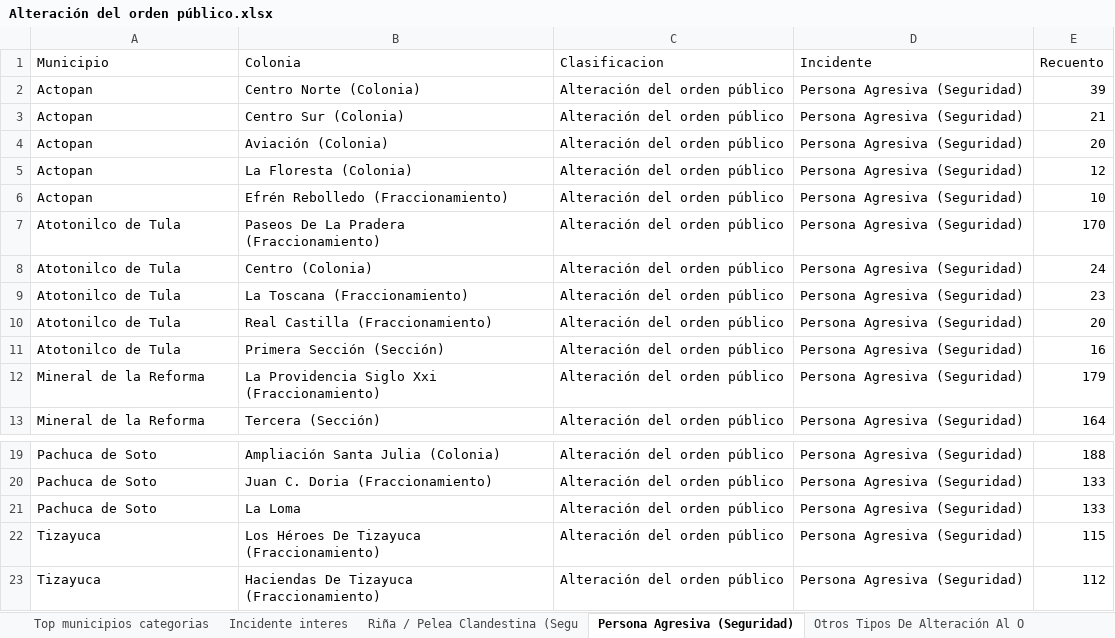
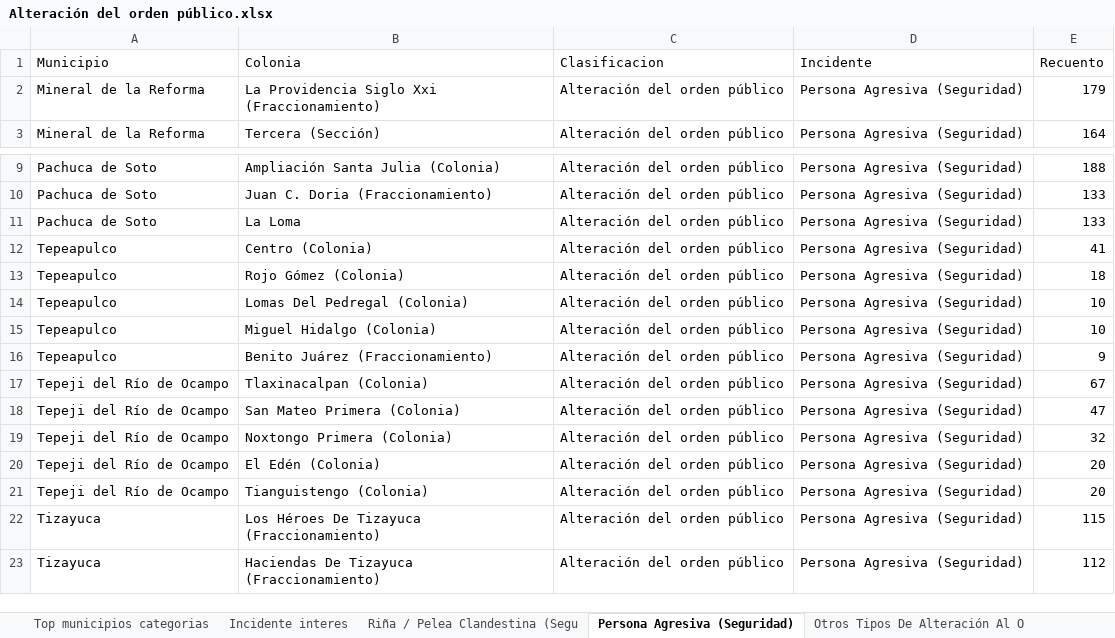
Before and after one commit to JairEsc/llamadas911, an Excel workbook: outputs/Estadistica Ejercicio/Heatmap/Resumenes_Llamadas/Alteración del orden público.xlsx, sheet Persona Agresiva (Seguridad), drawn as a sheet; only a part is shown, gaps mark what is left out; values as stored, in another font and other column widths than the file's, no borders; removed rows and columns are numbered as before the commit, all else as after; the diff names each change by its address in the sheet, - before the commit and + after, or states it on an @@ line.

```diff
--- a/outputs/Estadistica Ejercicio/Heatmap/Resumenes_Llamadas/Alteración del orden público.xlsx (sheet Persona Agresiva (Seguridad))
+++ b/outputs/Estadistica Ejercicio/Heatmap/Resumenes_Llamadas/Alteración del orden público.xlsx (sheet Persona Agresiva (Seguridad))
-row 2: Actopan | Centro Norte (Colonia) | Alteración del orden público | Persona Agresiva (Seguridad) | 39
-row 3: Actopan | Centro Sur (Colonia) | Alteración del orden público | Persona Agresiva (Seguridad) | 21
-row 4: Actopan | Aviación (Colonia) | Alteración del orden público | Persona Agresiva (Seguridad) | 20
-row 5: Actopan | La Floresta (Colonia) | Alteración del orden público | Persona Agresiva (Seguridad) | 12
-row 6: Actopan | Efrén Rebolledo (Fraccionamiento) | Alteración del orden público | Persona Agresiva (Seguridad) | 10
-row 7: Atotonilco de Tula | Paseos De La Pradera (Fraccionamiento) | Alteración del orden público | Persona Agresiva (Seguridad) | 170
-row 8: Atotonilco de Tula | Centro (Colonia) | Alteración del orden público | Persona Agresiva (Seguridad) | 24
-row 9: Atotonilco de Tula | La Toscana (Fraccionamiento) | Alteración del orden público | Persona Agresiva (Seguridad) | 23
-row 10: Atotonilco de Tula | Real Castilla (Fraccionamiento) | Alteración del orden público | Persona Agresiva (Seguridad) | 20
-row 11: Atotonilco de Tula | Primera Sección (Sección) | Alteración del orden público | Persona Agresiva (Seguridad) | 16
+row 12: Tepeapulco | Centro (Colonia) | Alteración del orden público | Persona Agresiva (Seguridad) | 41
+row 13: Tepeapulco | Rojo Gómez (Colonia) | Alteración del orden público | Persona Agresiva (Seguridad) | 18
+row 14: Tepeapulco | Lomas Del Pedregal (Colonia) | Alteración del orden público | Persona Agresiva (Seguridad) | 10
+row 15: Tepeapulco | Miguel Hidalgo (Colonia) | Alteración del orden público | Persona Agresiva (Seguridad) | 10
+row 16: Tepeapulco | Benito Juárez (Fraccionamiento) | Alteración del orden público | Persona Agresiva (Seguridad) | 9
+row 17: Tepeji del Río de Ocampo | Tlaxinacalpan (Colonia) | Alteración del orden público | Persona Agresiva (Seguridad) | 67
+row 18: Tepeji del Río de Ocampo | San Mateo Primera (Colonia) | Alteración del orden público | Persona Agresiva (Seguridad) | 47
+row 19: Tepeji del Río de Ocampo | Noxtongo Primera (Colonia) | Alteración del orden público | Persona Agresiva (Seguridad) | 32
+row 20: Tepeji del Río de Ocampo | El Edén (Colonia) | Alteración del orden público | Persona Agresiva (Seguridad) | 20
+row 21: Tepeji del Río de Ocampo | Tianguistengo (Colonia) | Alteración del orden público | Persona Agresiva (Seguridad) | 20
```
Also changed, not shown: sheet Otros Tipos De Alteración Al O, sheet Riña / Pelea Clandestina (Segu, sheet Incidente interes, sheet Top municipios categorias, other sheet tabs, outputs/Estadistica Ejercicio/Heatmap/Resumenes_Llamadas/Alcohol y drogas.xlsx, outputs/Estadistica Ejercicio/Heatmap/Resumenes_Llamadas/Amenazas, extorsión y conductas sospechosas.xlsx, 12 other files.
